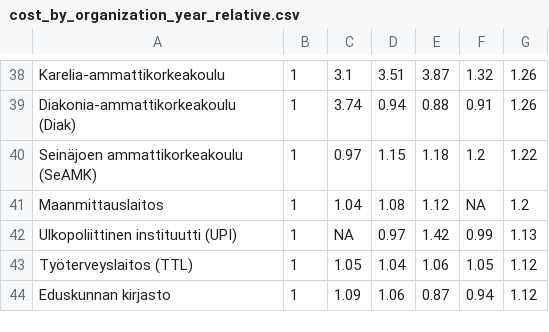
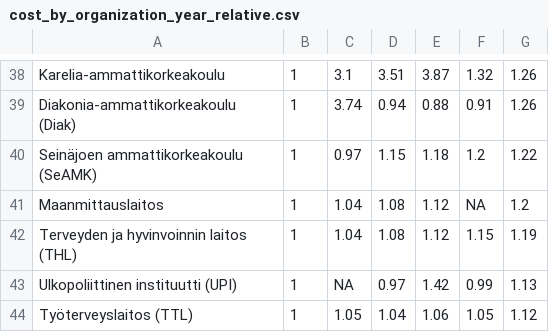
Before and after one commit to rOpenGov/Finland-Subscription-Costs, a CSV file: table/cost_by_organization_year_relative.csv, drawn as a sheet; only a part is shown, gaps mark what is left out; the shorter side is filled out with more unchanged rows.

```diff
--- a/table/cost_by_organization_year_relative.csv
+++ b/table/cost_by_organization_year_relative.csv
@@ -41,2 +41,3 @@ Seinäjoen ammattikorkeakoulu (SeAMK),1,0.97,1.15,1.18,1.2,1.22
 Maanmittauslaitos,1,1.04,1.08,1.12,NA,1.2
+Terveyden ja hyvinvoinnin laitos (THL),1,1.04,1.08,1.12,1.15,1.19
 Ulkopoliittinen instituutti (UPI),1,NA,0.97,1.42,0.99,1.13
```
Also changed, not shown: table/cost_by_category.csv, table/cost_by_organization_year.csv, 10 other files.
